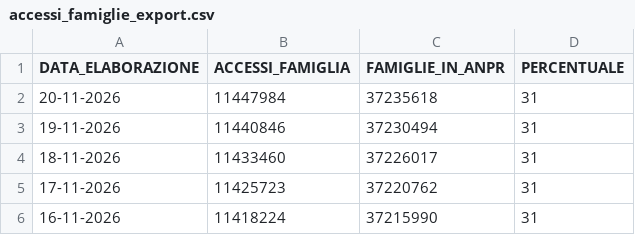
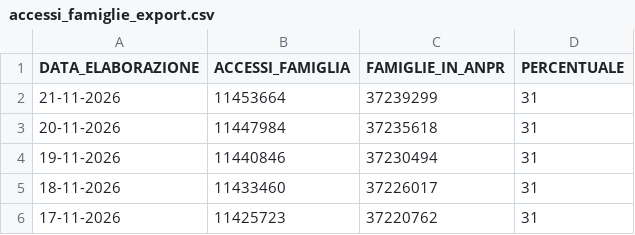
Before and after one commit to italia/anpr-opendata, a CSV file: data/accessi_famiglie_export.csv, drawn as a sheet; only a part is shown; the shorter side is filled out with more unchanged rows.

Commit message:
Update data 21-11-2026 10:38:13.102

```diff
--- a/data/accessi_famiglie_export.csv
+++ b/data/accessi_famiglie_export.csv
@@ -1,2 +1,3 @@
 DATA_ELABORAZIONE,ACCESSI_FAMIGLIA,FAMIGLIE_IN_ANPR,PERCENTUALE
+21-11-2026,11453664,37239299,31
 20-11-2026,11447984,37235618,31
```
